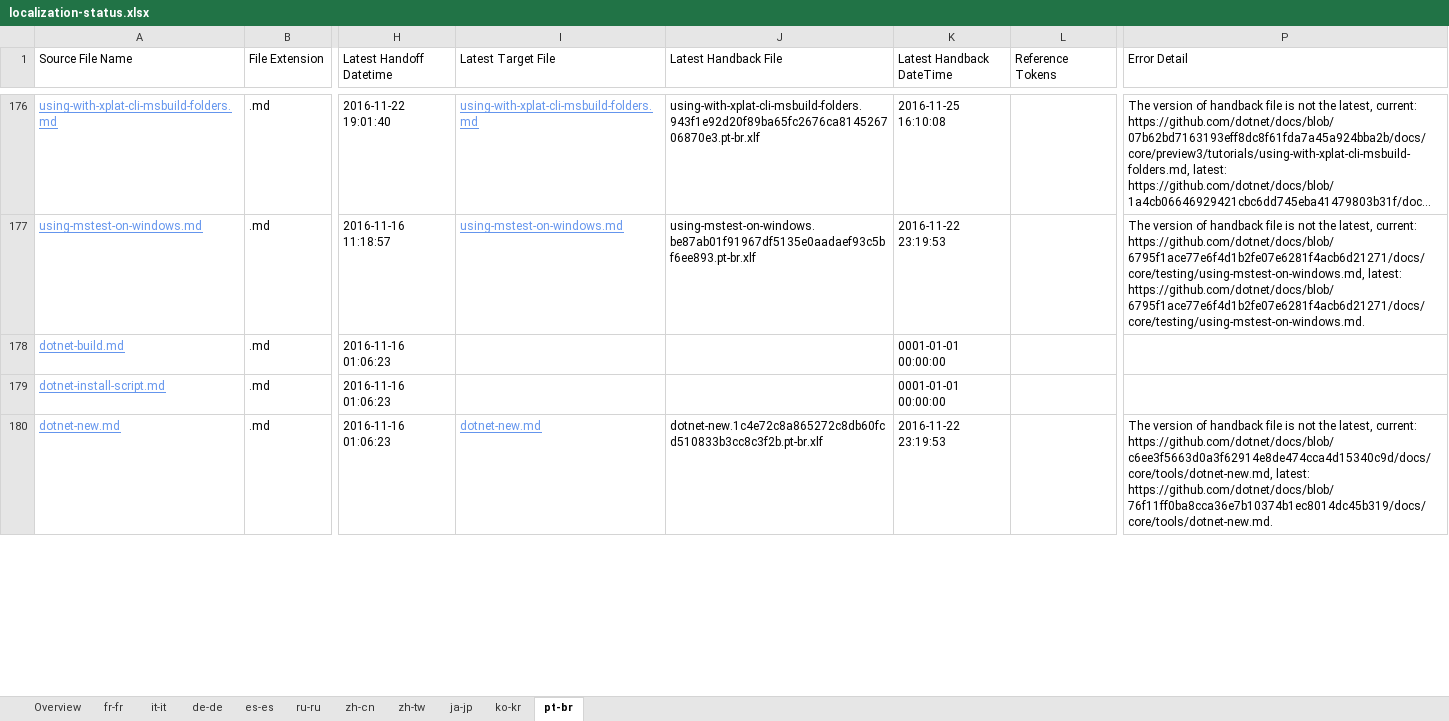
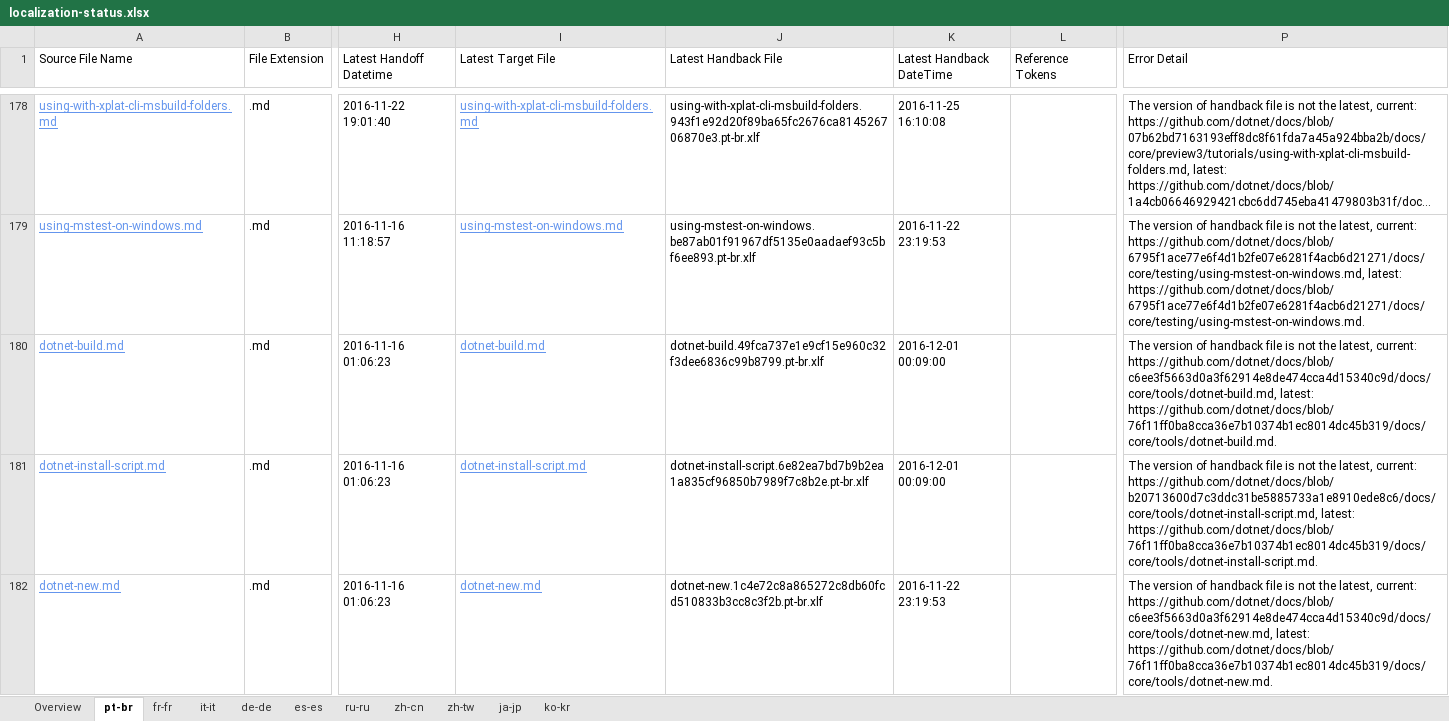
Before and after one commit to openpublishoperation/docs.handback, an Excel workbook: ol-handback/dotnet/docs/master/localization-status.xlsx, sheet pt-br, drawn as a sheet; only a part is shown, gaps mark what is left out; long unchanged cells end in …; values as stored, in another font and other column widths than the file's, no borders; table styles not drawn; addresses are those after the commit; the diff covers the shown part only; the diff names each change by its address in the sheet, - before the commit and + after, or states it on an @@ line.

Commit message:
Generate Report for Handback

```diff
--- a/ol-handback/dotnet/docs/master/localization-status.xlsx (sheet pt-br)
+++ b/ol-handback/dotnet/docs/master/localization-status.xlsx (sheet pt-br)
@@ sheet tab order changed: Overview | pt-br | fr-fr | it-it | de-de | es-es | ru-ru | zh-cn | zh-tw | ja-jp | ko-kr @@
-I180 (Latest Target File): (empty)
+I180 (Latest Target File): dotnet-build.md
-J180 (Latest Handback File): (empty)
+J180 (Latest Handback File): dotnet-build.49fca737e1e9cf15e960c32f3dee6836c99b8799.pt-br.xlf
-K180:K181 (Latest Handback DateTime): 0001-01-01 00:00:00
+K180:K181 (Latest Handback DateTime): 2016-12-01 00:09:00
-P180 (Error Detail): (empty)
+P180 (Error Detail): The version of handback file is not the latest, current: https://github.com/dotnet/docs/blob/c6ee3f5663d0a3f62914e8de474cca4d15340c9d/docs/core/tools/dotnet-build.md, latest: https://github.com/dotnet/docs/blob/76f11ff0ba8cca36e7b10374b1ec8014dc45b319/docs/core/tools/dotnet-build.md.
-I181 (Latest Target File): (empty)
+I181 (Latest Target File): dotnet-install-script.md
-J181 (Latest Handback File): (empty)
+J181 (Latest Handback File): dotnet-install-script.6e82ea7bd7b9b2ea1a835cf96850b7989f7c8b2e.pt-br.xlf
-P181 (Error Detail): (empty)
+P181 (Error Detail): The version of handback file is not the latest, current: https://github.com/dotnet/docs/blob/b20713600d7c3ddc31be5885733a1e8910ede8c6/docs/core/tools/dotnet-install-script.md, latest: https://github.com/dotnet/docs/blob/76f11ff0ba8cca36e7b10374b1ec8014dc45b319/docs/core/tools/dotnet-install-script.md.
```
Also changed, not shown: 2 added rows, 1 removed row and 37 edited cells elsewhere in this sheet, sheet de-de, sheet fr-fr, sheet es-es, sheet ko-kr, sheet zh-cn, sheet ja-jp, 4 more sheets, ol-handback/dotnet/docs/master/handback-status.xlsx.
